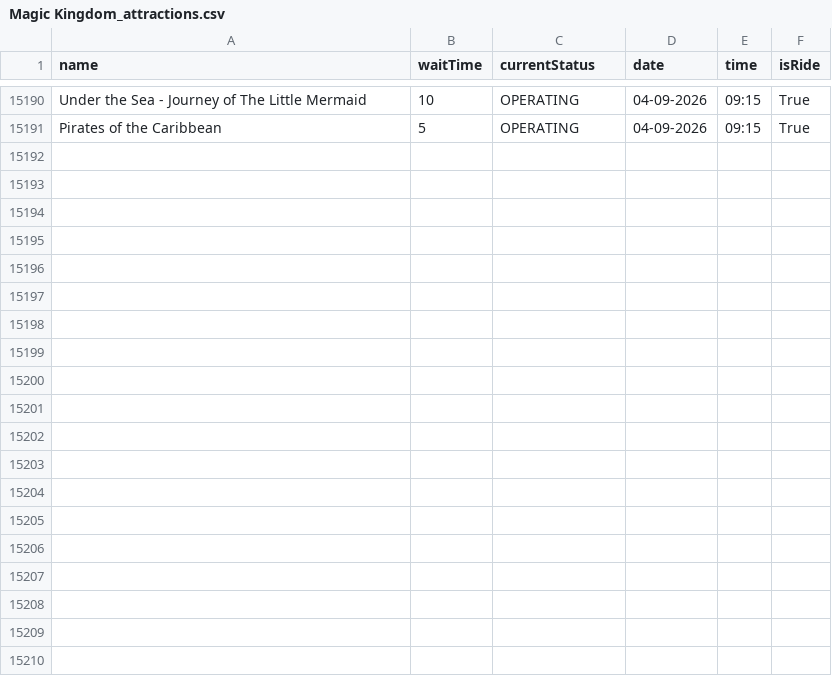
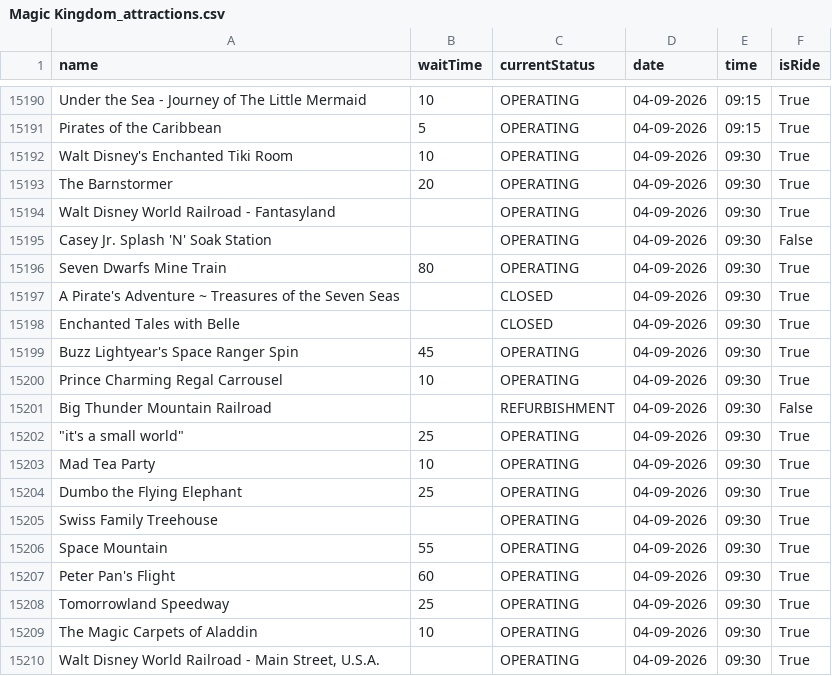
Before and after one commit to RogueMew/Disney-Wait-Time-Historical, a CSV file: Magic Kingdom_attractions.csv, drawn as a sheet; only a part is shown, gaps mark what is left out; the diff covers the shown part only.

```diff
--- a/Magic Kingdom_attractions.csv
+++ b/Magic Kingdom_attractions.csv
@@ -15191 +15191,20 @@ Under the Sea - Journey of The Little Mermaid,10,OPERATING,04-09-2026,09:15,True
 Pirates of the Caribbean,5,OPERATING,04-09-2026,09:15,True
+Walt Disney's Enchanted Tiki Room,10,OPERATING,04-09-2026,09:30,True
+The Barnstormer,20,OPERATING,04-09-2026,09:30,True
+Walt Disney World Railroad - Fantasyland,,OPERATING,04-09-2026,09:30,True
+Casey Jr. Splash 'N' Soak Station,,OPERATING,04-09-2026,09:30,False
+Seven Dwarfs Mine Train,80,OPERATING,04-09-2026,09:30,True
+A Pirate's Adventure ~ Treasures of the Seven Seas,,CLOSED,04-09-2026,09:30,True
+Enchanted Tales with Belle,,CLOSED,04-09-2026,09:30,True
+Buzz Lightyear's Space Ranger Spin,45,OPERATING,04-09-2026,09:30,True
+Prince Charming Regal Carrousel,10,OPERATING,04-09-2026,09:30,True
+Big Thunder Mountain Railroad,,REFURBISHMENT,04-09-2026,09:30,False
+"""it's a small world""",25,OPERATING,04-09-2026,09:30,True
+Mad Tea Party,10,OPERATING,04-09-2026,09:30,True
+Dumbo the Flying Elephant,25,OPERATING,04-09-2026,09:30,True
+Swiss Family Treehouse,,OPERATING,04-09-2026,09:30,True
+Space Mountain,55,OPERATING,04-09-2026,09:30,True
+Peter Pan's Flight,60,OPERATING,04-09-2026,09:30,True
+Tomorrowland Speedway,25,OPERATING,04-09-2026,09:30,True
+The Magic Carpets of Aladdin,10,OPERATING,04-09-2026,09:30,True
+"Walt Disney World Railroad - Main Street, U.S.A.",,OPERATING,04-09-2026,09:30,True
```
Also changed, not shown: 16 added rows elsewhere in this file, Animal Kingdom_attractions.csv, EPCOT_attractions.csv, 1 other file.
